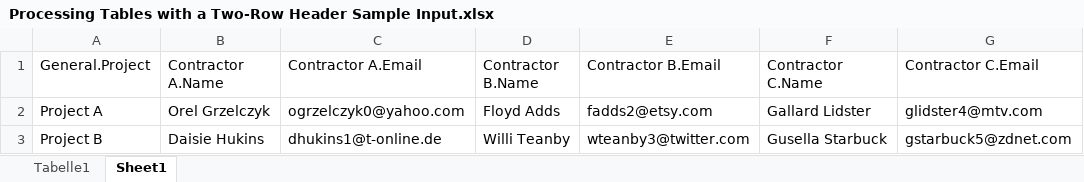
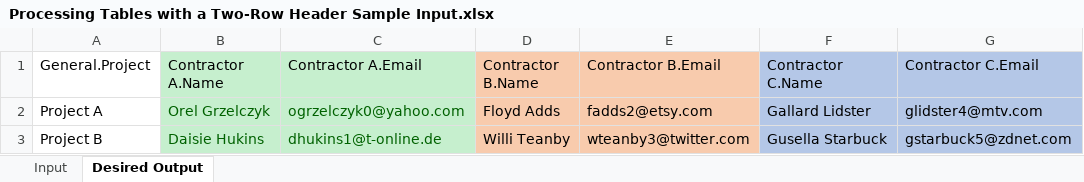
Before and after one commit to Richard-Steinbiss/power-bi-series, an Excel workbook: 32 Processing Tables with a Two-Row Header/Processing Tables with a Two-Row Header Sample Input.xlsx, sheet Desired Output, drawn as a sheet; values as stored, in another font and other column widths than the file's, no borders; table styles not drawn; the diff names each change by its address in the sheet, - before the commit and + after, or states it on an @@ line.

Commit message:
Update

```diff
--- a/32 Processing Tables with a Two-Row Header/Processing Tables with a Two-Row Header Sample Input.xlsx (sheet Desired Output)
+++ b/32 Processing Tables with a Two-Row Header/Processing Tables with a Two-Row Header Sample Input.xlsx (sheet Desired Output)
-sheet tab: Tabelle1
+sheet tab: Input
-sheet tab: Sheet1
+sheet tab: Desired Output
-B1:C3 fill: none
+B1:C3 fill: #C6EFCE
-D1:E3 fill: none
+D1:E3 fill: #F8CBAD
-F1:G3 fill: none
+F1:G3 fill: #B4C7E7
-B2:C3 text colour: black
+B2:C3 text colour: #006100
```
